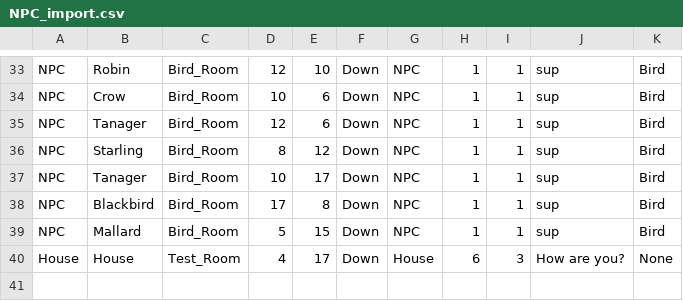
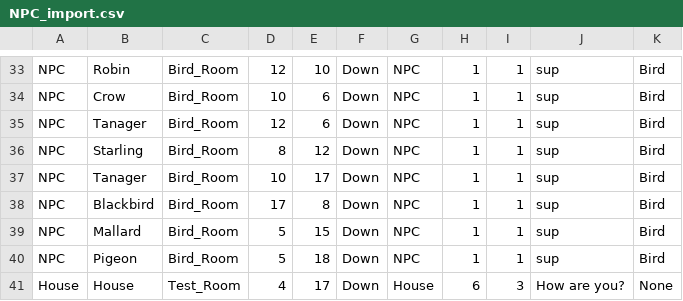
Before and after one commit to gowigglytuff/hornby_game, a CSV file: assets/import_data/NPC_import.csv, drawn as a sheet; only a part is shown, gaps mark what is left out; the diff names each change by its address in the sheet, - before the commit and + after, or states it on an @@ line.

```diff
--- a/assets/import_data/NPC_import.csv
+++ b/assets/import_data/NPC_import.csv
+row 40: NPC | Pigeon | Bird_Room | 5 | 18 | Down | NPC | 1 | 1 | sup | Bird
```
Also changed, not shown: 15 other files.
